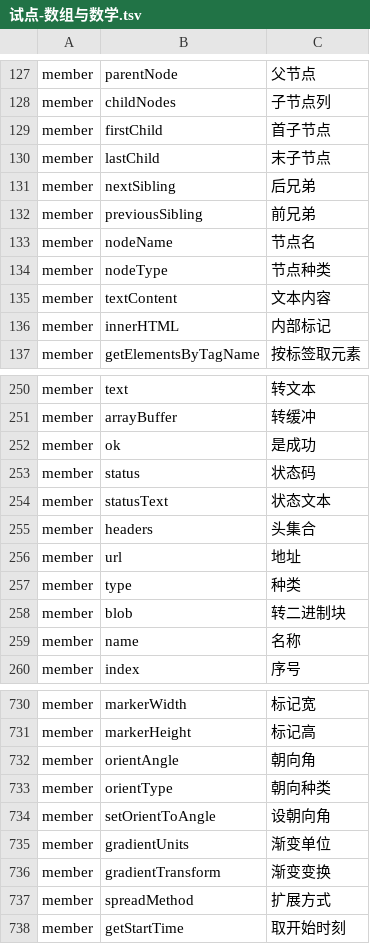
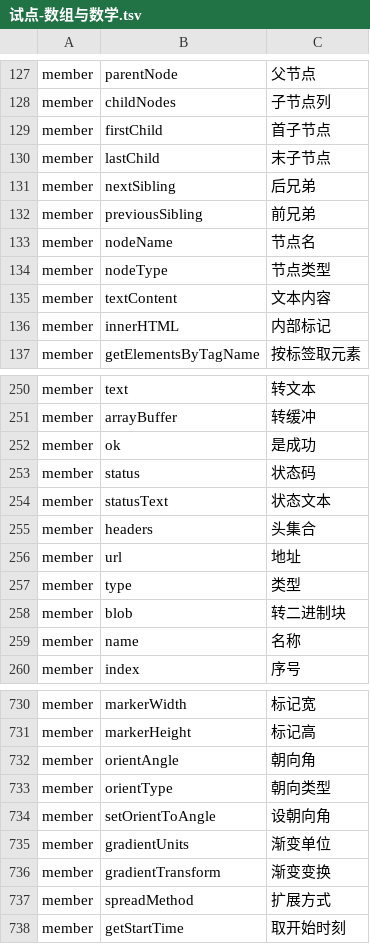
Before and after one commit to YoloLogic/ChineseTypeScript, a TSV file: stdlib/试点-数组与数学.tsv, drawn as a sheet; only a part is shown, gaps mark what is left out.

Commit message:
质量抽查（第 48 轮）：type 从「种类」改为「类型」（它是最高频的名字之一，而「类型」当时没人用）、nodeType→节点类型、orientType→朝向类型。抽查方法：按英文后缀分组统计中文结尾，找同一后缀被译成多种结尾的不一致；发现 *Size 里 3 条译成「长度」、*Time 里两条语义确实不同（时长/时间）属正常。判定 16/16

```diff
--- a/stdlib/试点-数组与数学.tsv
+++ b/stdlib/试点-数组与数学.tsv
@@ -133,3 +133,3 @@ member	previousSibling	前兄弟
 member	nodeName	节点名
-member	nodeType	节点种类
+member	nodeType	节点类型
 member	textContent	文本内容
@@ -256,3 +256,3 @@ member	headers	头集合
 member	url	地址
-member	type	种类
+member	type	类型
 member	blob	转二进制块
@@ -732,3 +732,3 @@ member	markerHeight	标记高
 member	orientAngle	朝向角
-member	orientType	朝向种类
+member	orientType	朝向类型
 member	setOrientToAngle	设朝向角
```
Also changed, not shown: 3 other files.
